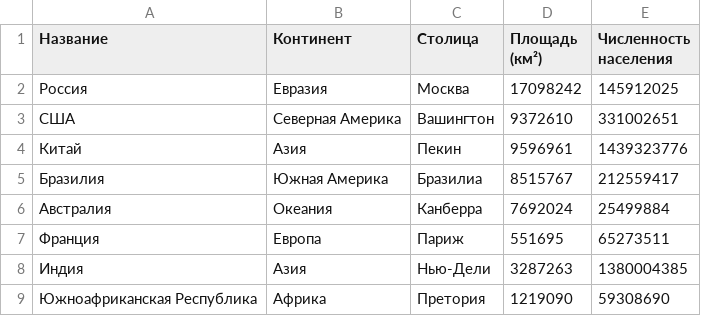
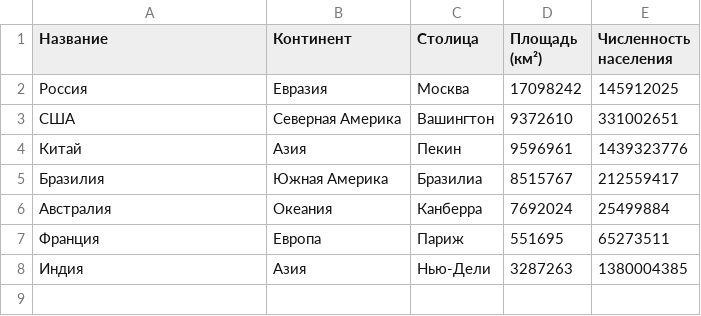
Before and after one commit to Motkyz/SortingAlgorithms, a CSV file: Files/Countries.csv, drawn as a sheet.

```diff
--- a/Files/Countries.csv
+++ b/Files/Countries.csv
@@ -8,2 +8 @@
 Индия,Азия,Нью-Дели,3287263,1380004385
-Южноафриканская Республика,Африка,Претория,1219090,59308690
```
Also changed, not shown: 6 other files.
